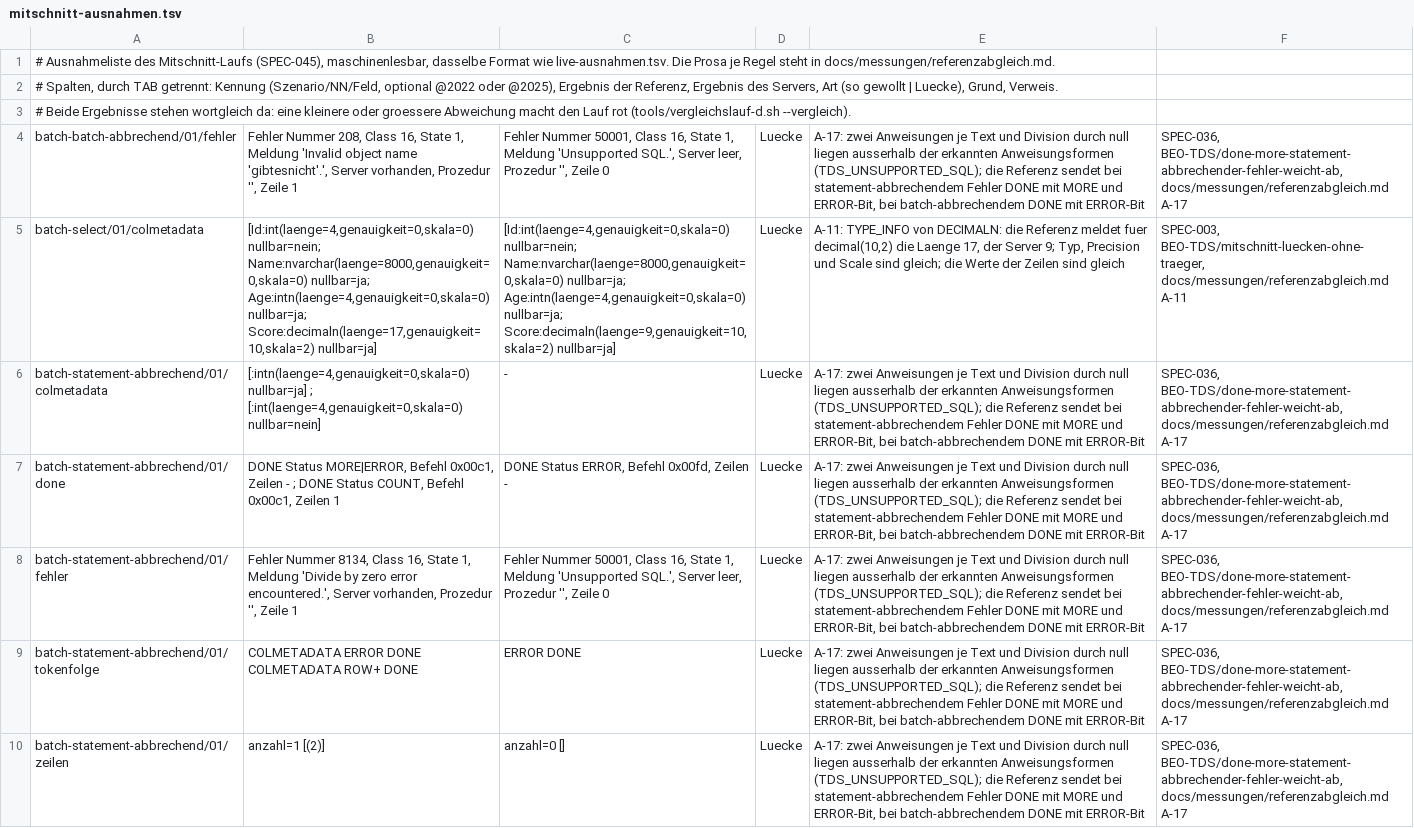
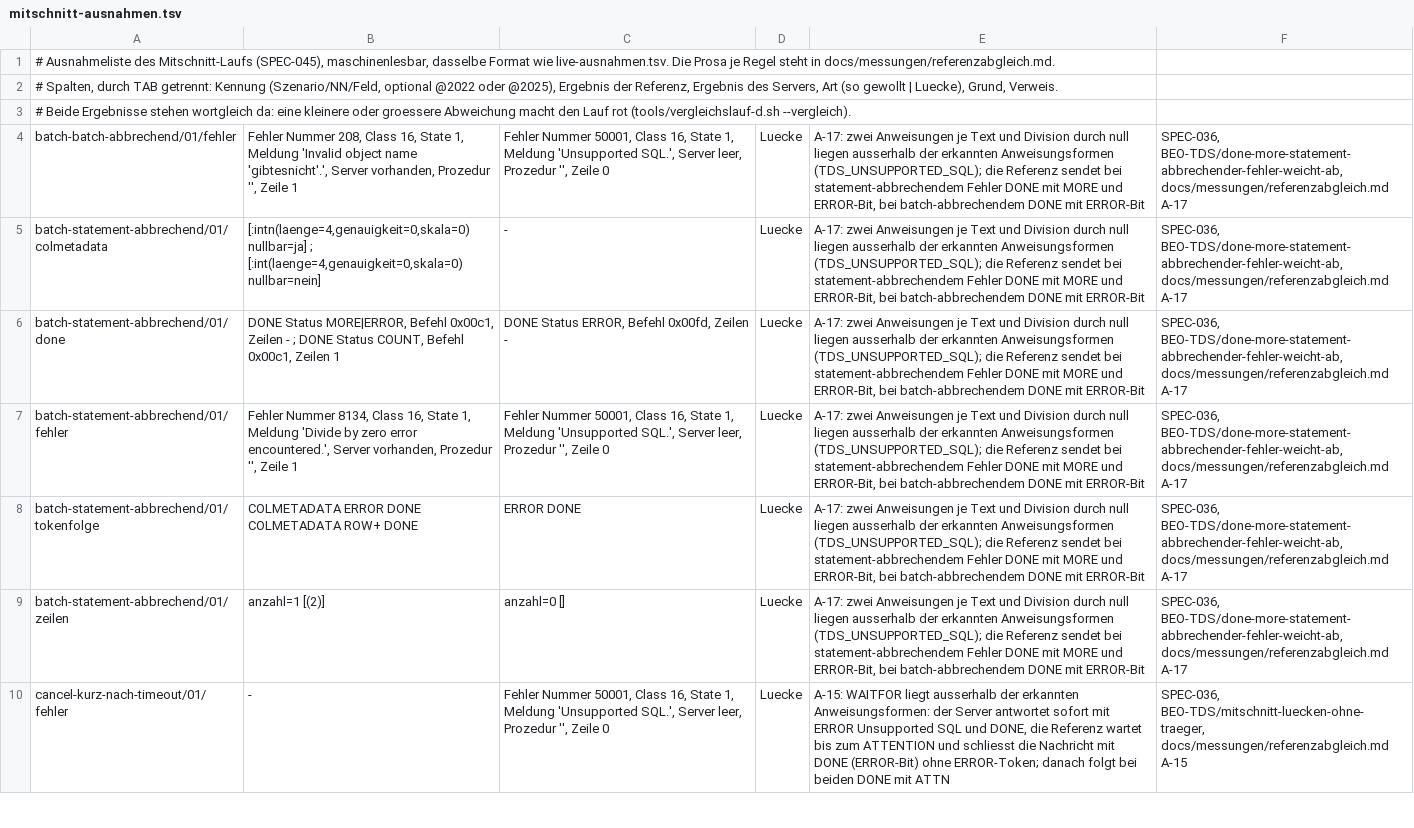
Before and after one commit to pt9912/tdswire, a TSV file: referenztest-dotnet/Vergleich/mitschnitt-ausnahmen.tsv, drawn as a sheet; only a part is shown; the shorter side is filled out with more unchanged rows; the diff covers the shown part only; the diff names each change by its address in the sheet, - before the commit and + after, or states it on an @@ line.

Commit message:
DECIMALN/NUMERICN: Laenge 17 im COLMETADATA je Precision (TDS-FA-05, TDS-QA-01, ADR-0008)
Option A der Nutzerentscheidung 2026-11-18 (Code angleichen): TypeInfoWriter
schreibt ohne Angabe die gemessene Laenge 17 statt 5/9/13/17 nach Precision;
die Sonderbehandlung in BulkCopyProbe entfaellt. Tests mit Handvektor aus der
Messung (TokenEncoderTest, DecimalValuesTest, MessungBelegTests), die zwei
Mitschnitt-Regeln der Ausnahme A-11 entfallen, SPEC-003, Messprotokoll,
Kompatibilitaetsmatrix und spec-abdeckung nachgezogen; Slice vermerkt die
Entscheidung.

```diff
--- a/referenztest-dotnet/Vergleich/mitschnitt-ausnahmen.tsv
+++ b/referenztest-dotnet/Vergleich/mitschnitt-ausnahmen.tsv
-row 5: batch-select/01/colmetadata | [Id:int(laenge=4,genauigkeit=0,skala=0) nullbar=nein; Name:nvarchar(laenge=8000,genauigkeit=0,skala=0) nullbar=ja; Age:intn(laenge=4,genauigkeit=0,skala=0) nullbar=ja; Score:decimaln(laenge=17,genauigkeit=10,skala=2) nullbar=ja] | [Id:int(laenge=4,genauigkeit=0,skala=0) nullbar=nein; Name:nvarchar(laenge=8000,genauigkeit=0,skala=0) nullbar=ja; Age:intn(laenge=4,genauigkeit=0,skala=0) nullbar=ja; Score:decimaln(laenge=9,genauigkeit=10,skala=2) nullbar=ja] | Luecke | A-11: TYPE_INFO von DECIMALN: die Referenz meldet fuer decimal(10,2) die Laenge 17, der Server 9; Typ, Precision und Scale sind gleich; die Werte der Zeilen sind gleich | SPEC-003, BEO-TDS/mitschnitt-luecken-ohne-traeger, docs/messungen/referenzabgleich.md A-11
```
Also changed, not shown: 1 removed row elsewhere in this file, 15 other files.
